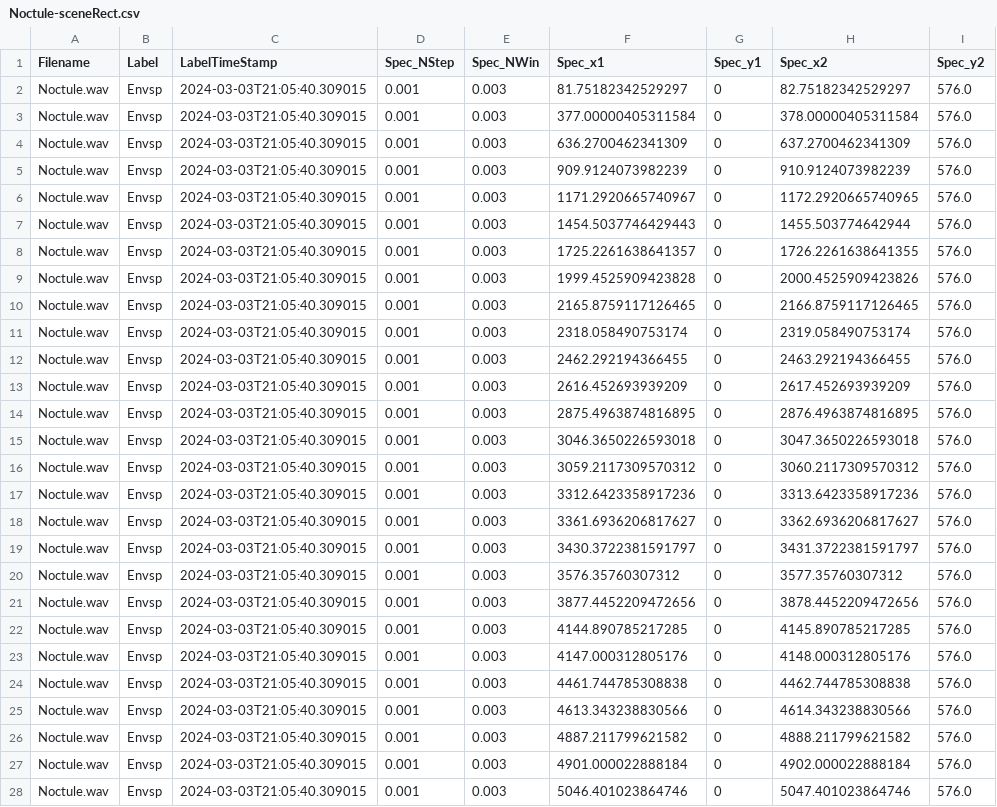
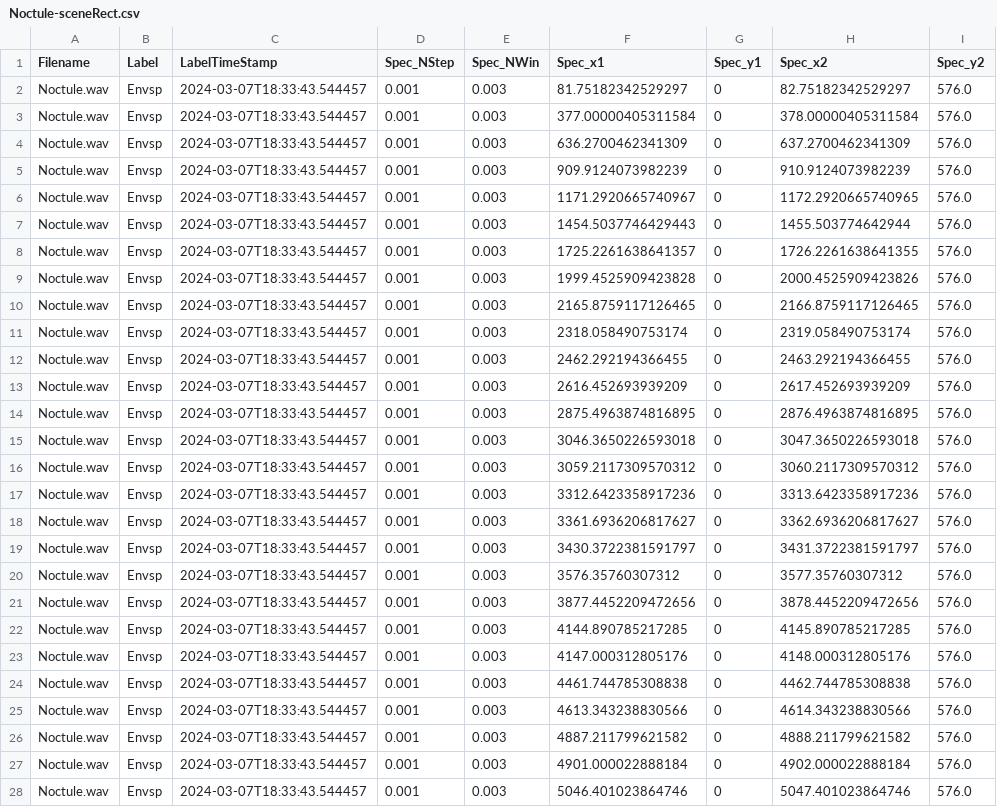
Before and after one commit to angerlache/EchoExplorer, a CSV file: AI/results/Noctule-sceneRect.csv, drawn as a sheet; only a part is shown; the diff covers the shown part only; the diff names each change by its address in the sheet, - before the commit and + after, or states it on an @@ line.

Commit message:
potential solution for release on gotham + start of page with all audios visible by everybody

```diff
--- a/AI/results/Noctule-sceneRect.csv
+++ b/AI/results/Noctule-sceneRect.csv
-C2:C28 (LabelTimeStamp): 2024-03-03T21:05:40.309015
+C2:C28 (LabelTimeStamp): 2024-03-07T18:33:43.544457
```
Also changed, not shown: 12 edited cells elsewhere in this file, AI/results/Soprano_Pipistrelle-sceneRect.csv, 15 other files.
